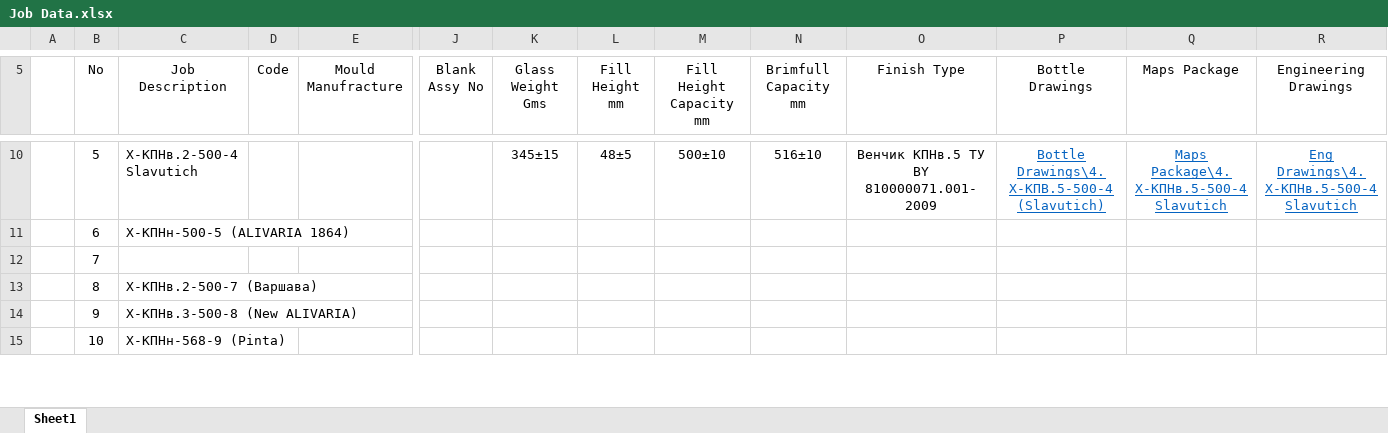
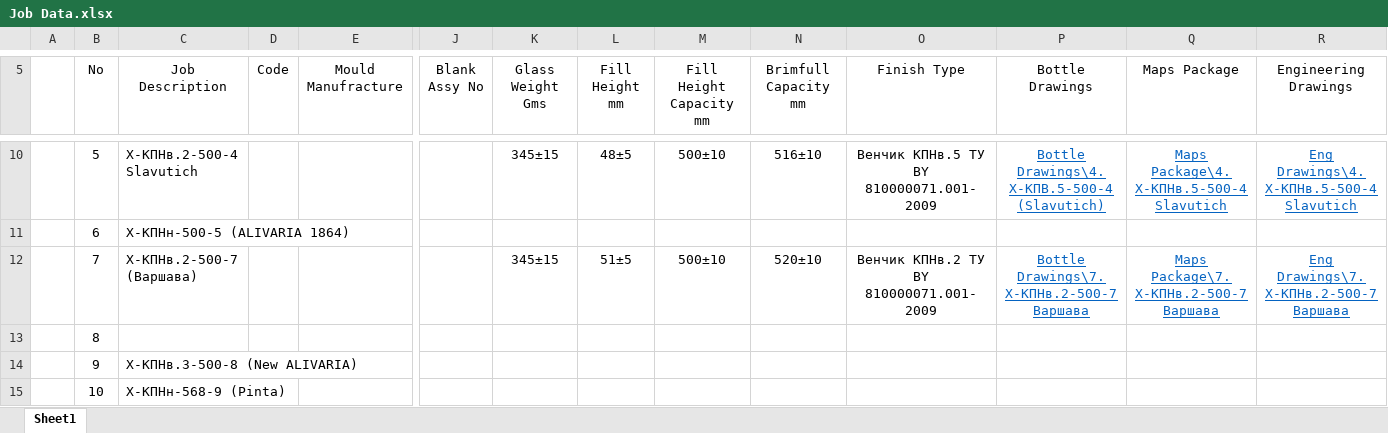
Before and after one commit to AliaksandrHaurylenka/job, an Excel workbook: Job Data.xlsx, sheet Sheet1, drawn as a sheet; only a part is shown, gaps mark what is left out; values as stored, in another font and other column widths than the file's, no borders; the diff names each change by its address in the sheet, - before the commit and + after, or states it on an @@ line.

```diff
--- a/Job Data.xlsx (sheet Sheet1)
+++ b/Job Data.xlsx (sheet Sheet1)
-C12 (Job Description): (empty)
+C12 (Job Description): X-KПНв.2-500-7 (Варшава)
-K12 (Glass Weight Gms): (empty)
+K12 (Glass Weight Gms): 345±15
-L12 (Fill Height mm): (empty)
+L12 (Fill Height mm): 51±5
-M12 (Fill Height Capacity mm): (empty)
+M12 (Fill Height Capacity mm): 500±10
-N12 (Brimfull Capacity mm): (empty)
+N12 (Brimfull Capacity mm): 520±10
-O12 (Finish Type): (empty)
+O12 (Finish Type): Венчик КПНв.2 ТУ BY 810000071.001-2009
-P12 (Bottle Drawings): (empty)
+P12 (Bottle Drawings): Bottle Drawings\7. Х-КПНв.2-500-7 Варшава
-Q12 (Maps Package): (empty)
+Q12 (Maps Package): Maps Package\7. Х-КПНв.2-500-7 Варшава
-R12 (Engineering Drawings): (empty)
+R12 (Engineering Drawings): Eng Drawings\7. Х-КПНв.2-500-7 Варшава
-C13 (Job Description): X-KПНв.2-500-7 (Варшава)
+C13 (Job Description): (empty)
```
Also changed, not shown: 29 other files.
